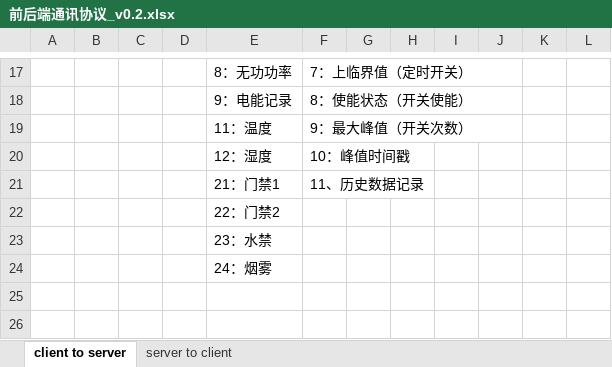
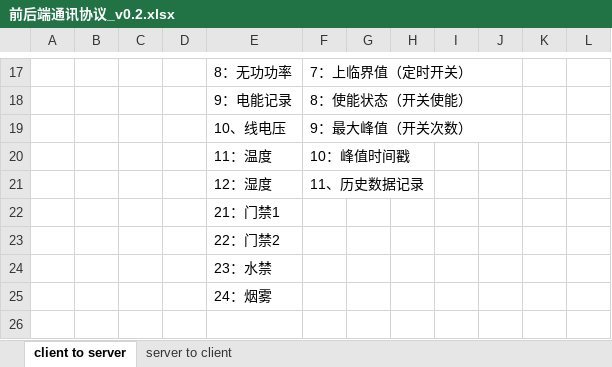
Before and after one commit to ChinaClever/MPro-App, an Excel workbook: doc/协议/前后端通讯协议_v0.2.xlsx, sheet client to server, drawn as a sheet; only a part is shown, gaps mark what is left out; the shorter side is filled out with more unchanged rows; values as stored, in another font and other column widths than the file's, no borders; the diff names each change by its address in the sheet, - before the commit and + after, or states it on an @@ line.

Commit message:
增加线电压

```diff
--- a/doc/协议/前后端通讯协议_v0.2.xlsx (sheet client to server)
+++ b/doc/协议/前后端通讯协议_v0.2.xlsx (sheet client to server)
-E19: 11：温度
+E19: 10、线电压
-E20: 12：湿度
+E20: 11：温度
-E21: 21：门禁1
+E21: 12：湿度
+row 22:  |  |  |  | 21：门禁1
```
